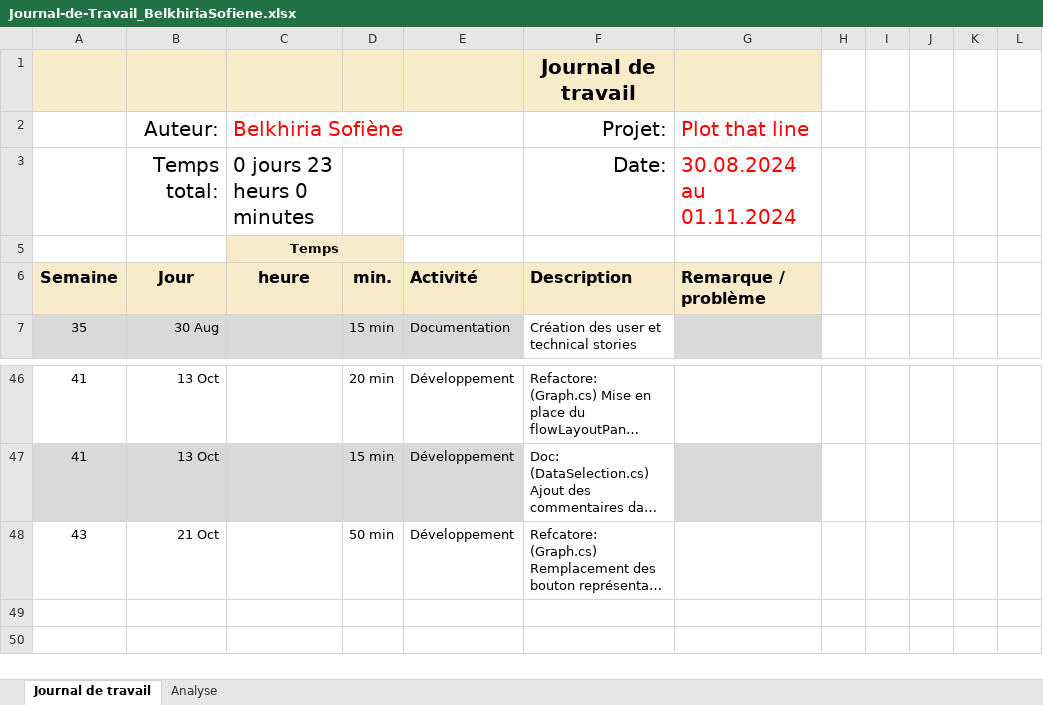
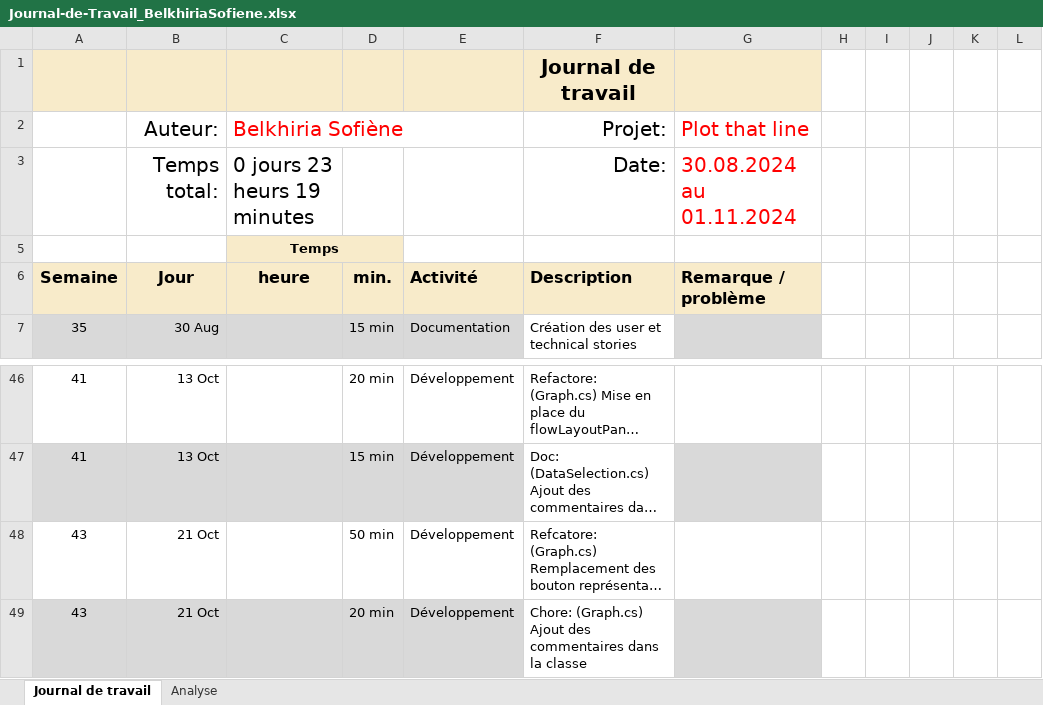
Before and after one commit to termimi/PlotThatLine, an Excel workbook: Docs/Journal-de-Travail_BelkhiriaSofiene.xlsx, sheet Journal de travail, drawn as a sheet; only a part is shown, gaps mark what is left out; long unchanged cells end in …; values as stored, in another font and other column widths than the file's, no borders; conditional formats and table styles not drawn; the diff names each change by its address in the sheet, - before the commit and + after, or states it on an @@ line.

Commit message:
Doc: Update journal travail

```diff
--- a/Docs/Journal-de-Travail_BelkhiriaSofiene.xlsx (sheet Journal de travail)
+++ b/Docs/Journal-de-Travail_BelkhiriaSofiene.xlsx (sheet Journal de travail)
-C3: 0 jours 23 heurs 0 minutes
+C3: 0 jours 23 heurs 19 minutes
+row 49: 43 | 21 Oct |  | 20 min | Développement | Chore: (Graph.cs) Ajout des commentaires dans la classe
```
Also changed, not shown: sheet Analyse, hidden cells, charts or pictures.
